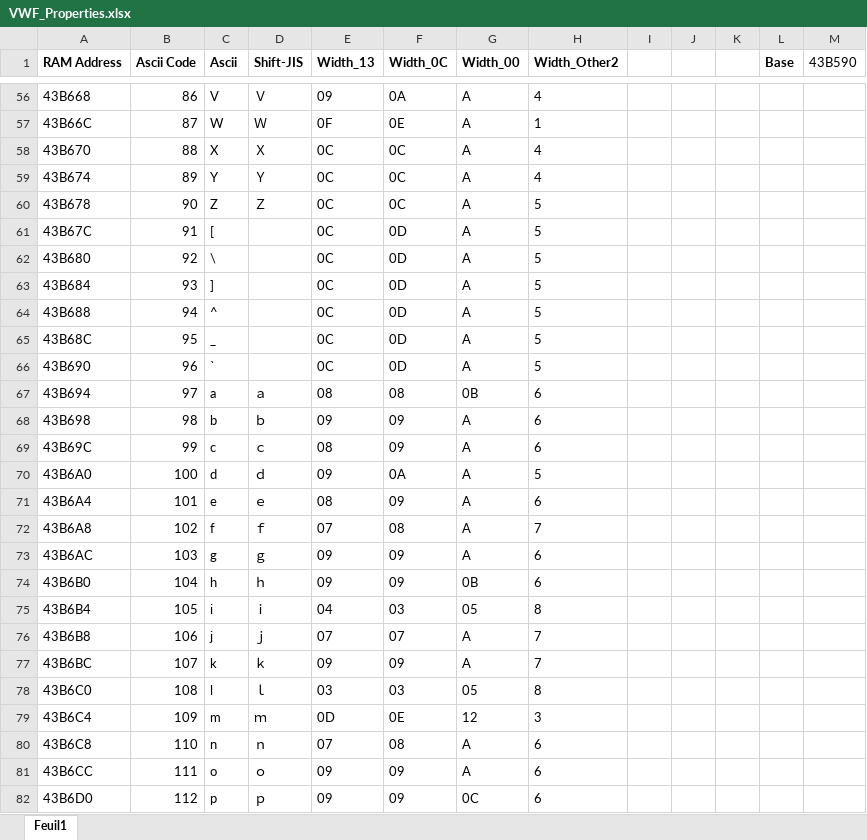
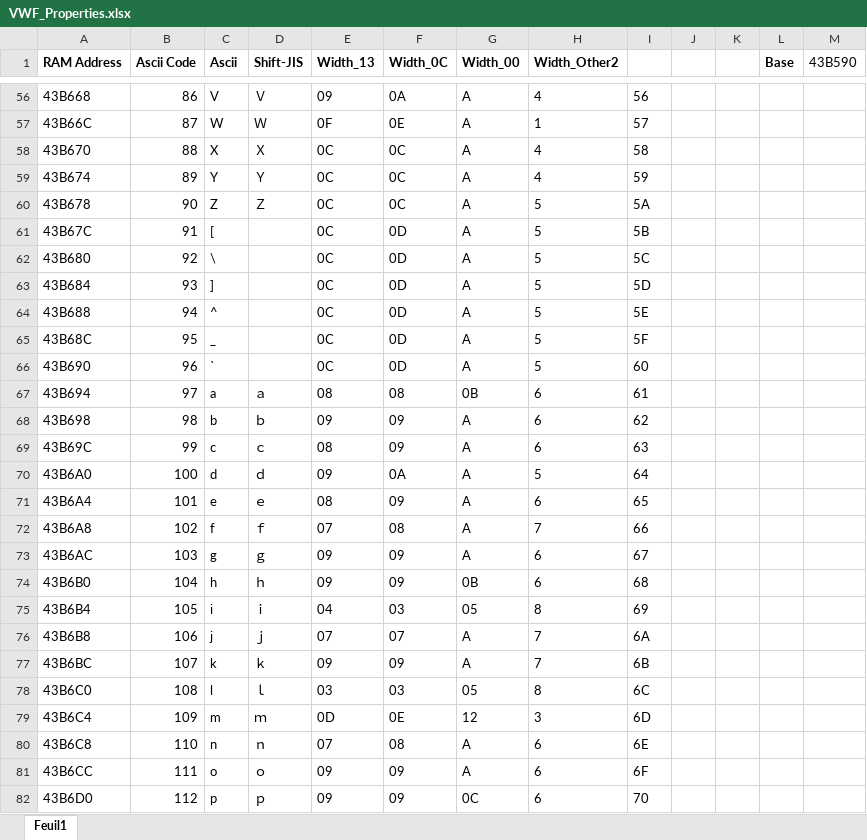
Before and after one commit to fortiersteven/Super-Robot-Wars-Z, an Excel workbook: 2_translated/font/VWF_Properties.xlsx, sheet Feuil1, drawn as a sheet; only a part is shown, gaps mark what is left out; values as stored, in another font and other column widths than the file's, no borders; the diff covers the shown part only; the diff names each change by its address in the sheet, - before the commit and + after, or states it on an @@ line.

```diff
--- a/2_translated/font/VWF_Properties.xlsx (sheet Feuil1)
+++ b/2_translated/font/VWF_Properties.xlsx (sheet Feuil1)
-I56: (empty)
+I56: 56
-I57: (empty)
+I57: 57
-I58: (empty)
+I58: 58
-I59: (empty)
+I59: 59
-I60: (empty)
+I60: 5A
-I61: (empty)
+I61: 5B
-I62: (empty)
+I62: 5C
-I63: (empty)
+I63: 5D
-I64: (empty)
+I64: 5E
-I65: (empty)
+I65: 5F
-I66: (empty)
+I66: 60
-I67: (empty)
+I67: 61
-I68: (empty)
+I68: 62
-I69: (empty)
+I69: 63
-I70: (empty)
+I70: 64
-I71: (empty)
+I71: 65
-I72: (empty)
+I72: 66
-I73: (empty)
+I73: 67
-I74: (empty)
+I74: 68
-I75: (empty)
+I75: 69
-I76: (empty)
+I76: 6A
-I77: (empty)
+I77: 6B
-I78: (empty)
+I78: 6C
-I79: (empty)
+I79: 6D
-I80: (empty)
+I80: 6E
-I81: (empty)
+I81: 6F
-I82: (empty)
+I82: 70
```
Also changed, not shown: 72 edited cells elsewhere in this sheet, 2 other files.
